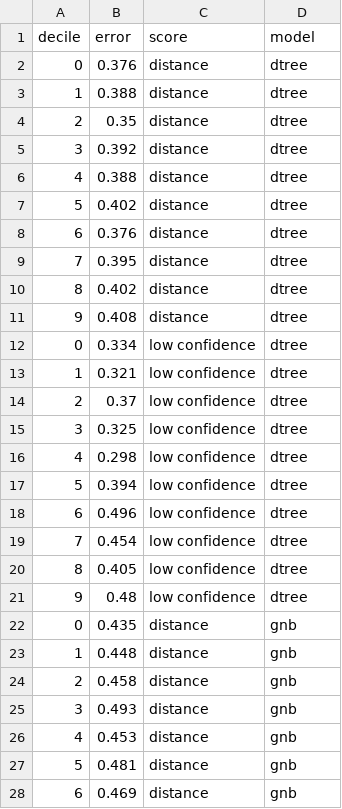
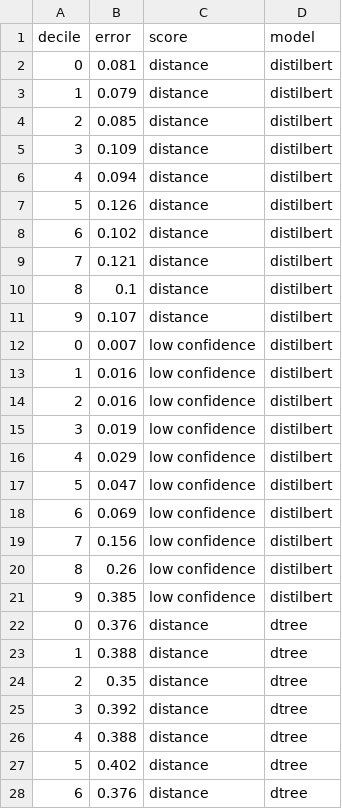
Before and after one commit to AditeyaAItronics/mirage, a CSV file: results/early_warning_deciles.csv, drawn as a sheet; only a part is shown; the shorter side is filled out with more unchanged rows; the diff names each change by its address in the sheet, - before the commit and + after, or states it on an @@ line.

```diff
--- a/results/early_warning_deciles.csv
+++ b/results/early_warning_deciles.csv
+row 2: 0 | 0.081 | distance | distilbert
+row 3: 1 | 0.079 | distance | distilbert
+row 4: 2 | 0.085 | distance | distilbert
+row 5: 3 | 0.109 | distance | distilbert
+row 6: 4 | 0.094 | distance | distilbert
+row 7: 5 | 0.126 | distance | distilbert
+row 8: 6 | 0.102 | distance | distilbert
+row 9: 7 | 0.121 | distance | distilbert
+row 10: 8 | 0.1 | distance | distilbert
+row 11: 9 | 0.107 | distance | distilbert
+row 12: 0 | 0.007 | low confidence | distilbert
+row 13: 1 | 0.016 | low confidence | distilbert
+row 14: 2 | 0.016 | low confidence | distilbert
+row 15: 3 | 0.019 | low confidence | distilbert
+row 16: 4 | 0.029 | low confidence | distilbert
+row 17: 5 | 0.047 | low confidence | distilbert
+row 18: 6 | 0.069 | low confidence | distilbert
+row 19: 7 | 0.156 | low confidence | distilbert
+row 20: 8 | 0.26 | low confidence | distilbert
+row 21: 9 | 0.385 | low confidence | distilbert
```
Also changed, not shown: results/early_warning.csv, results/errors_by_type.csv, 51 other files.
